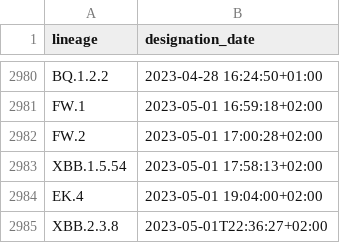
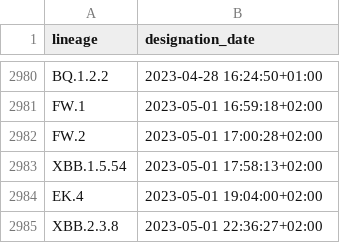
Before and after one commit to corneliusroemer/pango-designation-dates, a CSV file: data/lineage_designation_date.csv, drawn as a sheet; only a part is shown, gaps mark what is left out.

```diff
--- a/data/lineage_designation_date.csv
+++ b/data/lineage_designation_date.csv
@@ -2984,2 +2984,2 @@ XBB.1.5.54,2023-05-01 17:58:13+02:00
 EK.4,2023-05-01 19:04:00+02:00
-XBB.2.3.8,2023-05-01T22:36:27+02:00
+XBB.2.3.8,2023-05-01 22:36:27+02:00
```
Also changed, not shown: 1 other file.
